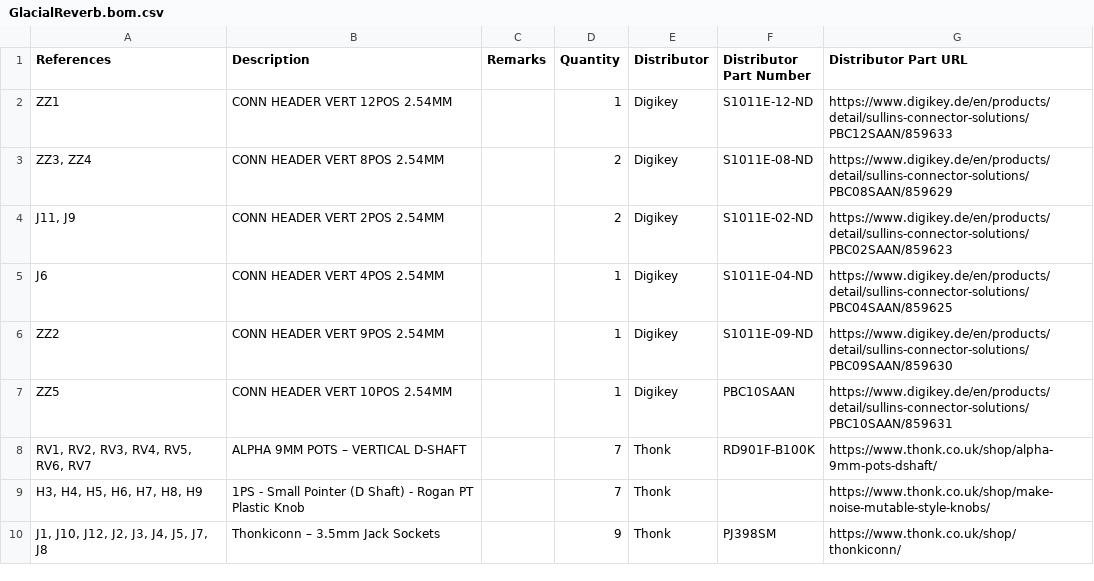
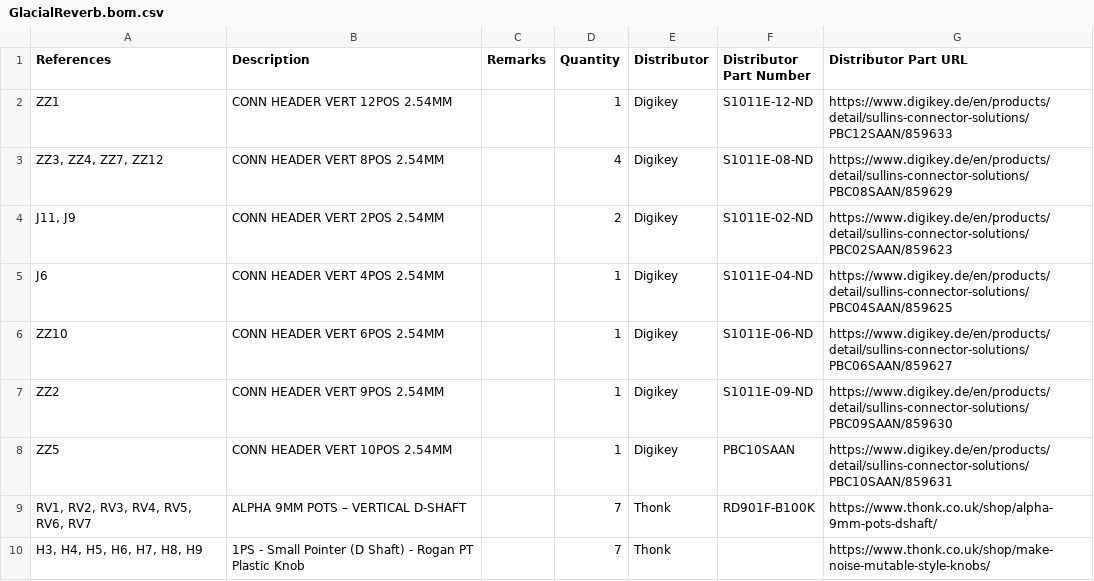
Before and after one commit to marcoallegretti/Glacial-Reverb, a CSV file: eurorack/artifacts/hardware/GlacialReverb.bom.csv, drawn as a sheet; only a part is shown; the shorter side is filled out with more unchanged rows.

Commit message:
Add the three headers missing from the BOM
ZZ7, ZZ12 (8-pos) and ZZ10 (6-pos) are on the board but were never listed, so an order from this BOM came up short. Verified against the PCB: every footprint with pads now has a line, and every quantity matches its reference count.

```diff
--- a/eurorack/artifacts/hardware/GlacialReverb.bom.csv
+++ b/eurorack/artifacts/hardware/GlacialReverb.bom.csv
@@ -2,5 +2,6 @@ References;Description;Remarks;Quantity;Distributor;Distributor Part Number;Dist
 ZZ1;CONN HEADER VERT 12POS 2.54MM;;1;Digikey;S1011E-12-ND;https://www.digikey.de/en/products/detail/sullins-connector-solutions/PBC12SAAN/859633
-ZZ3, ZZ4;CONN HEADER VERT 8POS 2.54MM;;2;Digikey;S1011E-08-ND;https://www.digikey.de/en/products/detail/sullins-connector-solutions/PBC08SAAN/859629
+ZZ3, ZZ4, ZZ7, ZZ12;CONN HEADER VERT 8POS 2.54MM;;4;Digikey;S1011E-08-ND;https://www.digikey.de/en/products/detail/sullins-connector-solutions/PBC08SAAN/859629
 J11, J9;CONN HEADER VERT 2POS 2.54MM;;2;Digikey;S1011E-02-ND;https://www.digikey.de/en/products/detail/sullins-connector-solutions/PBC02SAAN/859623
 J6;CONN HEADER VERT 4POS 2.54MM;;1;Digikey;S1011E-04-ND;https://www.digikey.de/en/products/detail/sullins-connector-solutions/PBC04SAAN/859625
+ZZ10;CONN HEADER VERT 6POS 2.54MM;;1;Digikey;S1011E-06-ND;https://www.digikey.de/en/products/detail/sullins-connector-solutions/PBC06SAAN/859627
 ZZ2;CONN HEADER VERT 9POS 2.54MM;;1;Digikey;S1011E-09-ND;https://www.digikey.de/en/products/detail/sullins-connector-solutions/PBC09SAAN/859630
```
